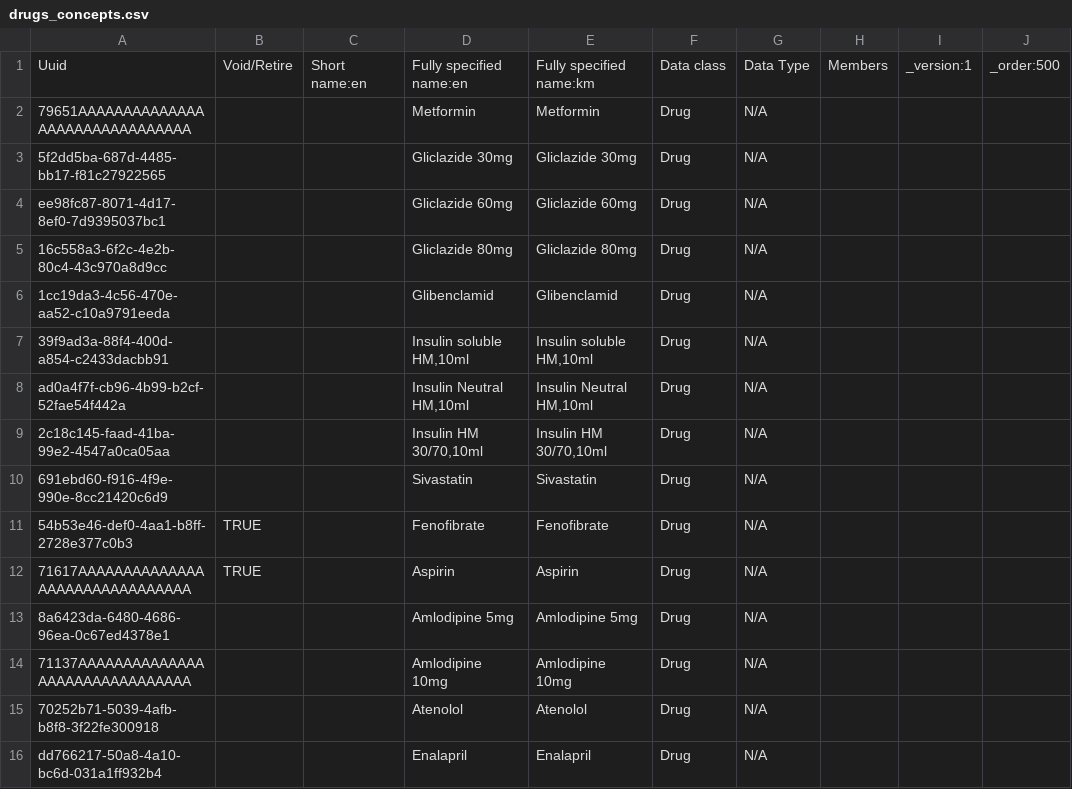
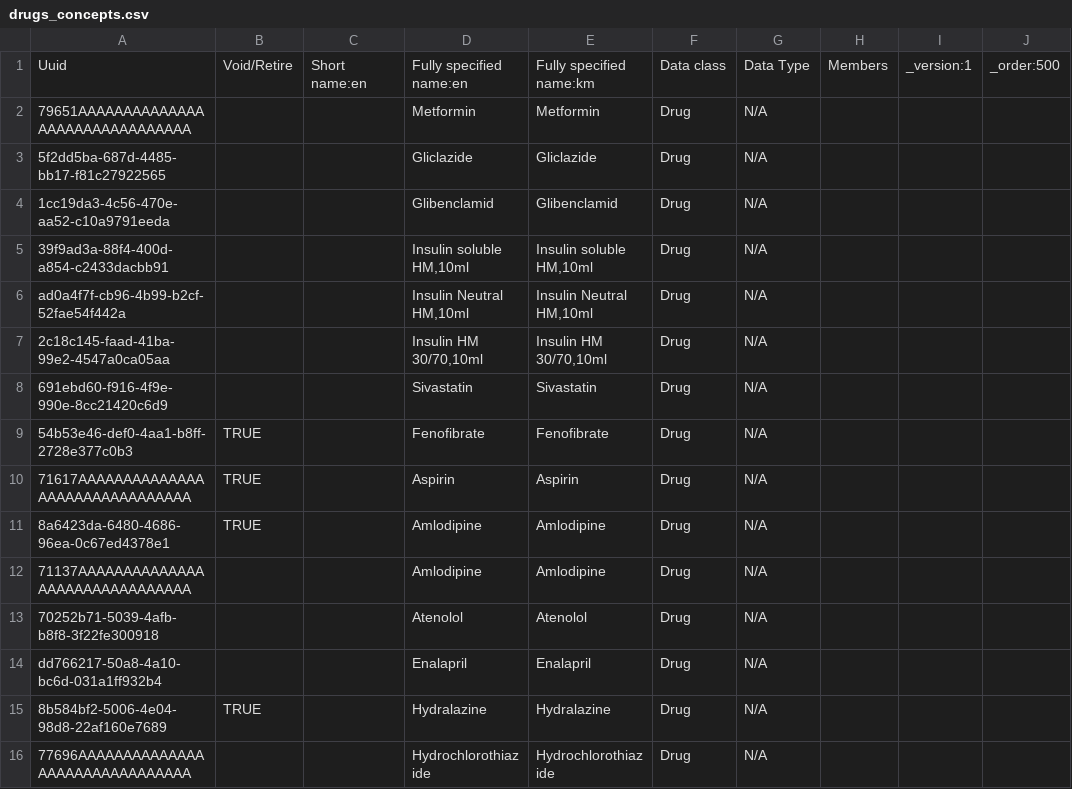
Before and after one commit to mekomsolutions/ozone-distro-cambodia, a CSV file: configs/openmrs_config/concepts/drugs_concepts.csv, drawn as a sheet; only a part is shown; the shorter side is filled out with more unchanged rows.

```diff
--- a/configs/openmrs_config/concepts/drugs_concepts.csv
+++ b/configs/openmrs_config/concepts/drugs_concepts.csv
@@ -2,5 +2,3 @@ Uuid,Void/Retire,Short name:en,Fully specified name:en,Fully specified name:km,D
 79651AAAAAAAAAAAAAAAAAAAAAAAAAAAAAAA,,,Metformin,Metformin,Drug,N/A,,,
-5f2dd5ba-687d-4485-bb17-f81c27922565,,,Gliclazide 30mg,Gliclazide 30mg,Drug,N/A,,,
-ee98fc87-8071-4d17-8ef0-7d9395037bc1,,,Gliclazide 60mg,Gliclazide 60mg,Drug,N/A,,,
-16c558a3-6f2c-4e2b-80c4-43c970a8d9cc,,,Gliclazide 80mg,Gliclazide 80mg,Drug,N/A,,,
+5f2dd5ba-687d-4485-bb17-f81c27922565,,,Gliclazide,Gliclazide,Drug,N/A,,,
 1cc19da3-4c56-470e-aa52-c10a9791eeda,,,Glibenclamid,Glibenclamid,Drug,N/A,,,
@@ -12,4 +10,4 @@ ad0a4f7f-cb96-4b99-b2cf-52fae54f442a,,,"Insulin Neutral HM,10ml","Insulin Neutra
 71617AAAAAAAAAAAAAAAAAAAAAAAAAAAAAAA,TRUE,,Aspirin,Aspirin,Drug,N/A,,,
-8a6423da-6480-4686-96ea-0c67ed4378e1,,,Amlodipine 5mg,Amlodipine 5mg,Drug,N/A,,,
-71137AAAAAAAAAAAAAAAAAAAAAAAAAAAAAAA,,,Amlodipine 10mg,Amlodipine 10mg,Drug,N/A,,,
+8a6423da-6480-4686-96ea-0c67ed4378e1,TRUE,,Amlodipine,Amlodipine,Drug,N/A,,,
+71137AAAAAAAAAAAAAAAAAAAAAAAAAAAAAAA,,,Amlodipine,Amlodipine,Drug,N/A,,,
 70252b71-5039-4afb-b8f8-3f22fe300918,,,Atenolol,Atenolol,Drug,N/A,,,
```
Also changed, not shown: configs/openmrs_config/drugs/drugs.csv, 3 other files.
